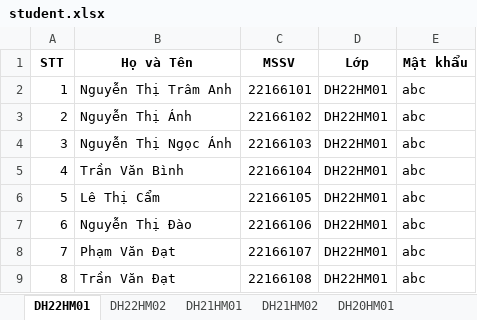
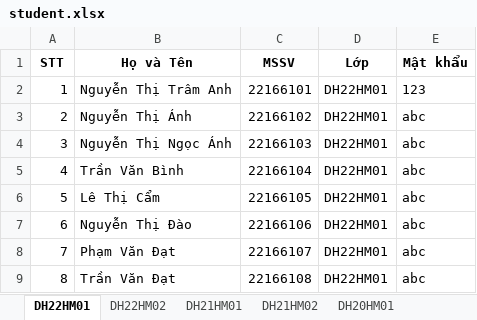
Before and after one commit to HGiang01/Tieu_luan_NMLT, an Excel workbook: account/student.xlsx, sheet DH22HM01, drawn as a sheet; only a part is shown; values as stored, in another font and other column widths than the file's, no borders; the diff names each change by its address in the sheet, - before the commit and + after, or states it on an @@ line.

```diff
--- a/account/student.xlsx (sheet DH22HM01)
+++ b/account/student.xlsx (sheet DH22HM01)
-E2 (Mật khẩu): abc
+E2 (Mật khẩu): 123
```
Also changed, not shown: account/lecturer.xlsx, score/NMLT/report.xlsx, 11 other files.
